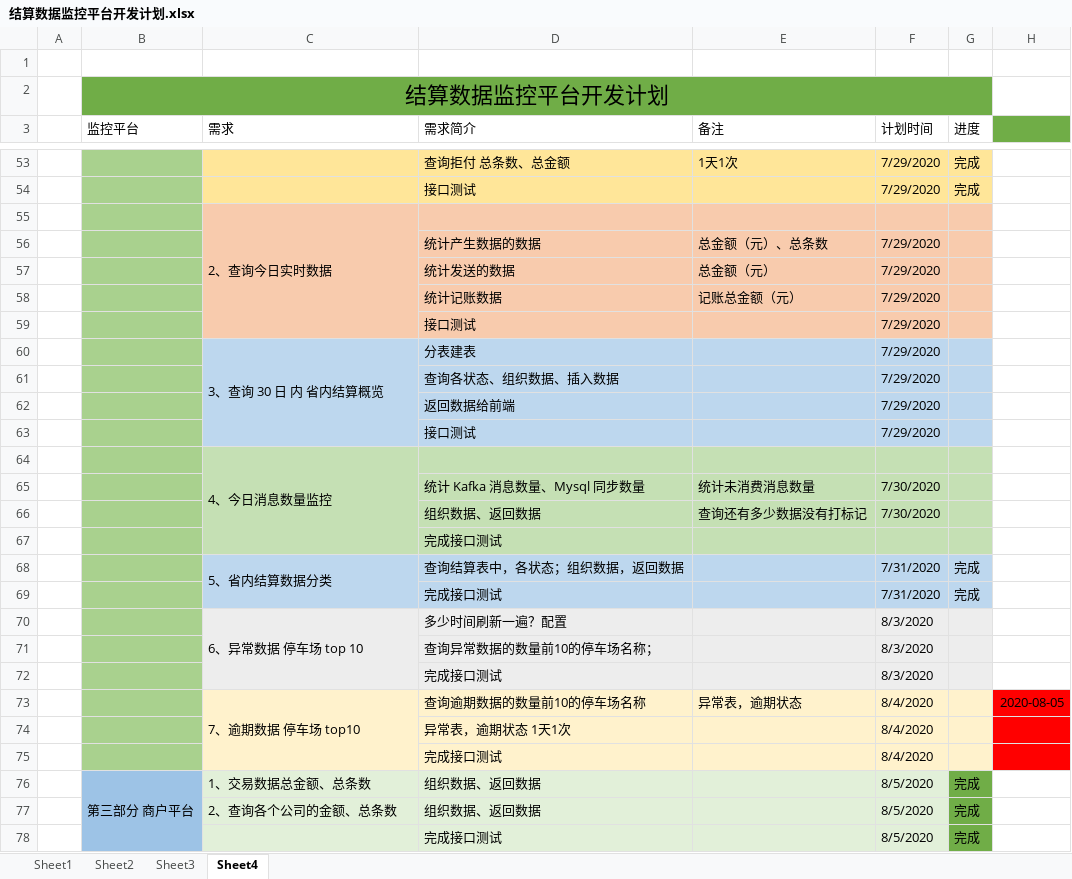
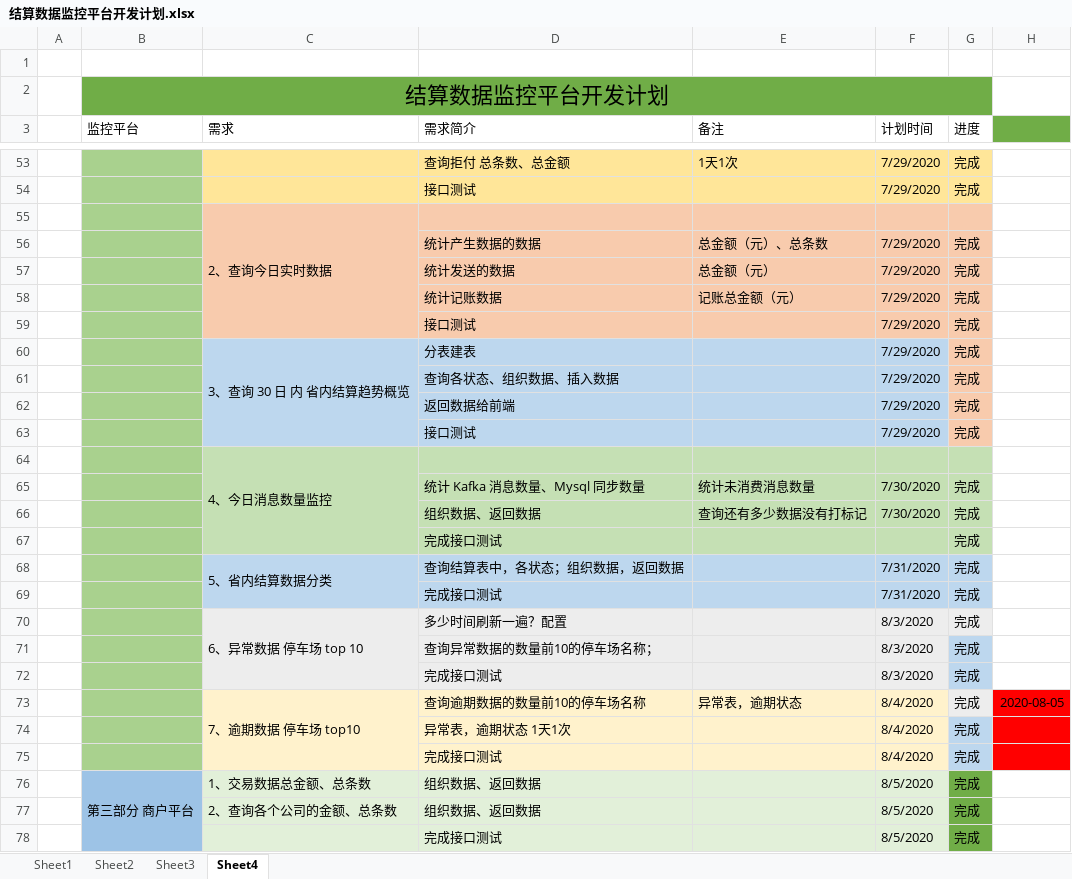
Before and after one commit to hh9net/settlementMonitoring, an Excel workbook: 结算数据监控平台开发计划.xlsx, sheet Sheet4, drawn as a sheet; only a part is shown, gaps mark what is left out; values as stored, in another font and other column widths than the file's, no borders; the diff names each change by its address in the sheet, - before the commit and + after, or states it on an @@ line.

```diff
--- a/结算数据监控平台开发计划.xlsx (sheet Sheet4)
+++ b/结算数据监控平台开发计划.xlsx (sheet Sheet4)
-G56:G63 (进度): (empty)
+G56:G63 (进度): 完成
-C60 (需求): 3、查询 30 日 内 省内结算概览
+C60 (需求): 3、查询 30 日 内 省内结算趋势概览
-G60:G63 fill: #BDD7EE
+G60:G63 fill: #F8CBAD
-G65:G67 (进度): (empty)
+G65:G67 (进度): 完成
-G70:G75 (进度): (empty)
+G70:G75 (进度): 完成
-G71:G72 fill: #EDEDED
+G71:G72 fill: #BDD7EE
-G73 fill: #FFF2CC
+G73 fill: #EDEDED
-G74:G75 fill: #FFF2CC
+G74:G75 fill: #BDD7EE
```
Also changed, not shown: 9 other files.
